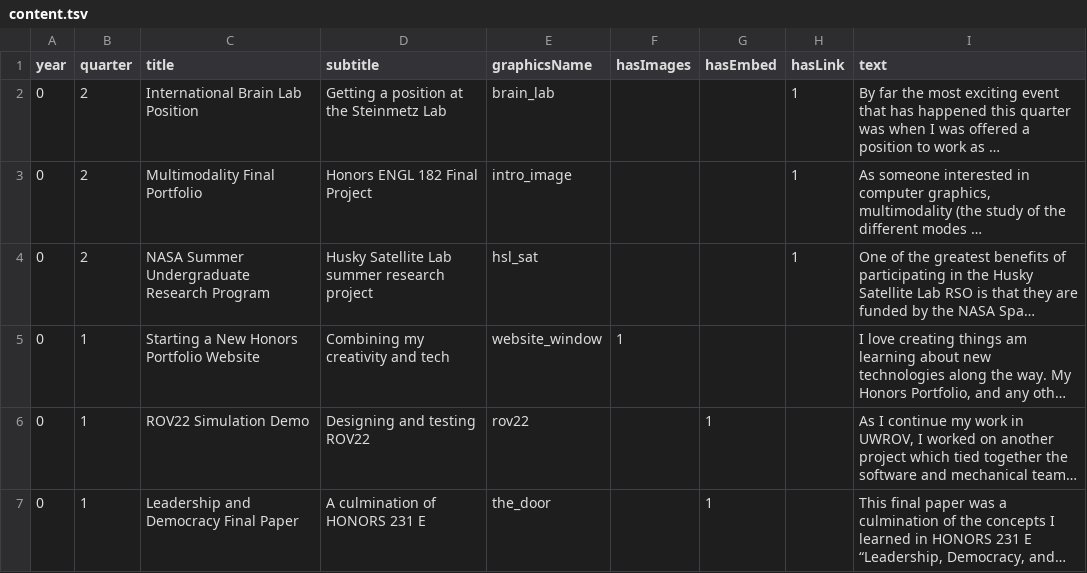
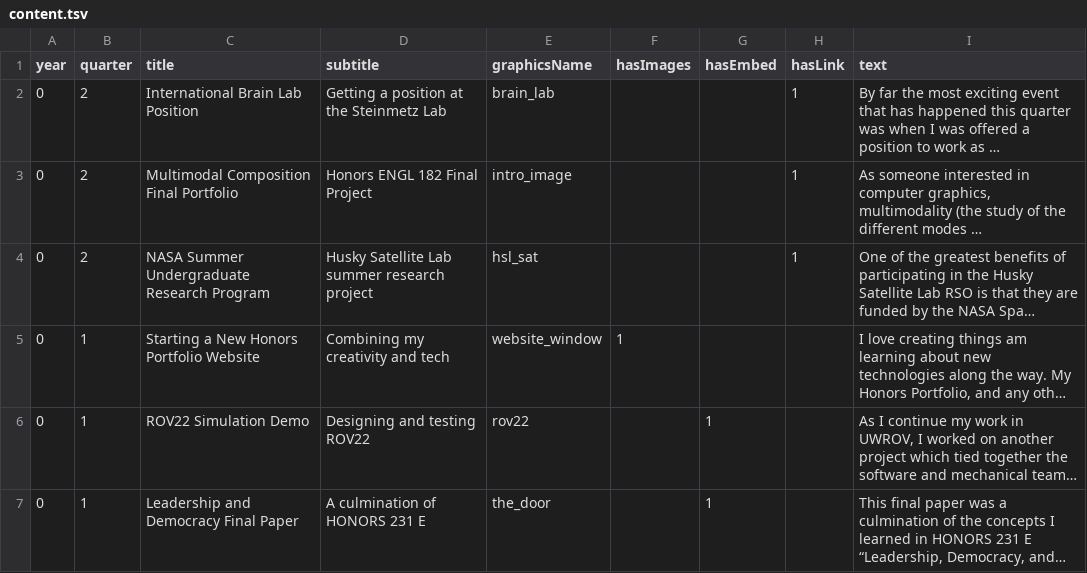
Before and after one commit to kjy5/honors-portfolio, a TSV file: src/assets/content.tsv, drawn as a sheet; only a part is shown; long unchanged cells end in …; the diff names each change by its address in the sheet, - before the commit and + after, or states it on an @@ line.

```diff
--- a/src/assets/content.tsv
+++ b/src/assets/content.tsv
-C3 (title): Multimodality Final Portfolio
+C3 (title): Multimodal Composition Final Portfolio
```
Also changed, not shown: 5 other files.
